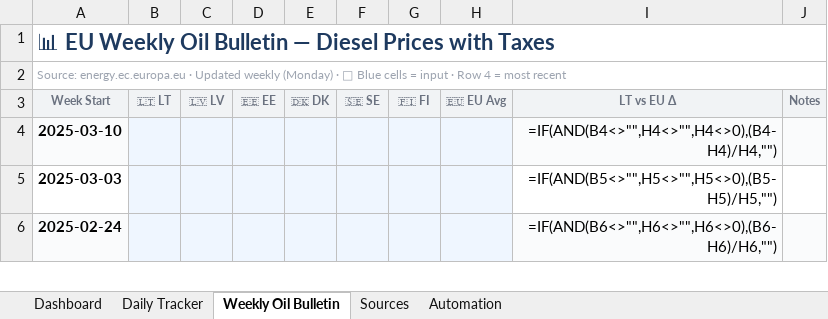
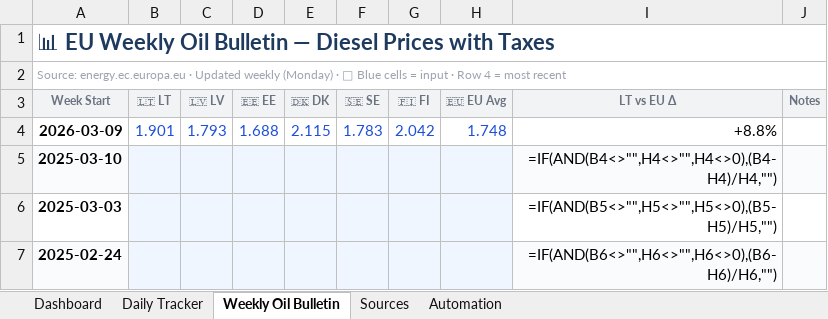
Before and after one commit to harkis123/Fuel-Tracker, an Excel workbook: fuel_tracker.xlsx, sheet Weekly Oil Bulletin, drawn as a sheet; only a part is shown; values as stored, in another font and other column widths than the file's, no borders; formulas without a stored value are shown as written; conditional formats not drawn; the diff names each change by its address in the sheet, - before the commit and + after, or states it on an @@ line.

```diff
--- a/fuel_tracker.xlsx (sheet Weekly Oil Bulletin)
+++ b/fuel_tracker.xlsx (sheet Weekly Oil Bulletin)
+row 4: 2026-03-09 | 1.901 | 1.793 | 1.688 | 2.115 | 1.783 | 2.042 | 1.748 | +8.8%
```
Also changed, not shown: sheet Daily Tracker, 1 other file.
